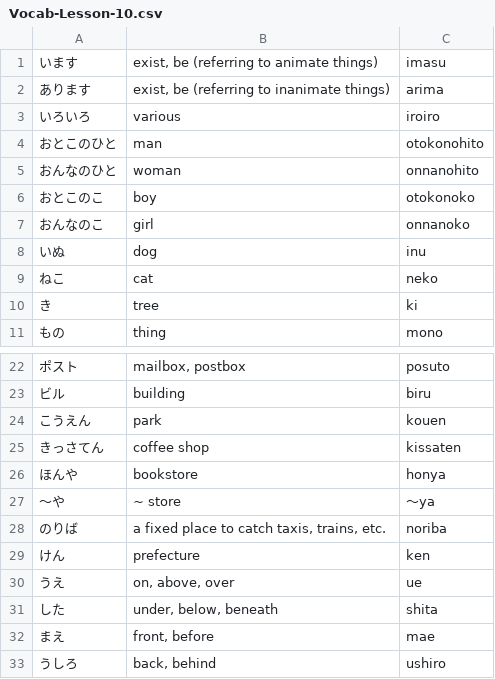
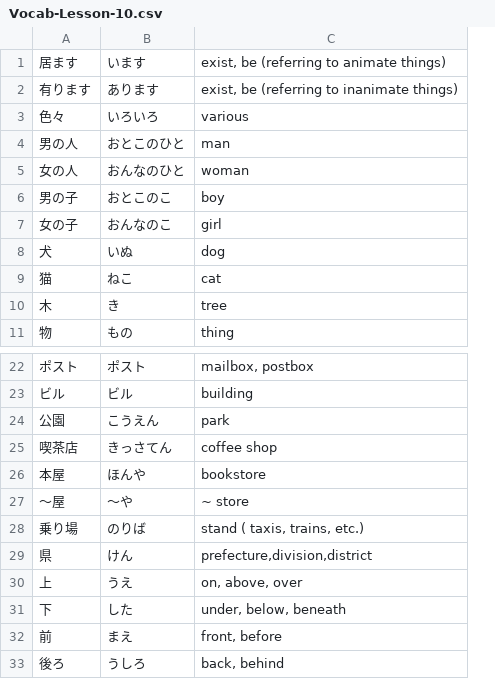
Before and after one commit to ishafayetul/learn-japanese-bd, a CSV file: load_vocab_decks/Vocab-Lesson-10.csv, drawn as a sheet; only a part is shown, gaps mark what is left out; removed rows and columns are numbered as before the commit, all else as after; the diff names each change by its address in the sheet, - before the commit and + after, or states it on an @@ line.

```diff
--- a/load_vocab_decks/Vocab-Lesson-10.csv
+++ b/load_vocab_decks/Vocab-Lesson-10.csv
+column A, rows 1-11: 居ます | 有ります | 色々 | 男の人 | 女の人 | 男の子 | 女の子 | 犬 | 猫 | 木 | 物; rows 22-33: ポスト | ビル | 公園 | 喫茶店 | 本屋 | 〜屋 | 乗り場 | 県 | 上 | 下 | 前 | 後ろ
-column C, rows 1-11: imasu | arima | iroiro | otokonohito | onnanohito | otokonoko | onnanoko | inu | neko | ki | mono; rows 22-33: posuto | biru | kouen | kissaten | honya | ～ya | noriba | ken | ue | shita | mae | ushiro
-C28: a fixed place to catch taxis, trains, etc.
+C28: stand ( taxis, trains, etc.)
-C29: prefecture
+C29: prefecture,division,district
```
Also changed, not shown: 24 other files.
